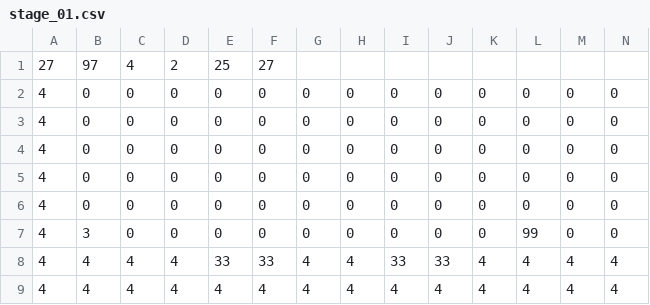
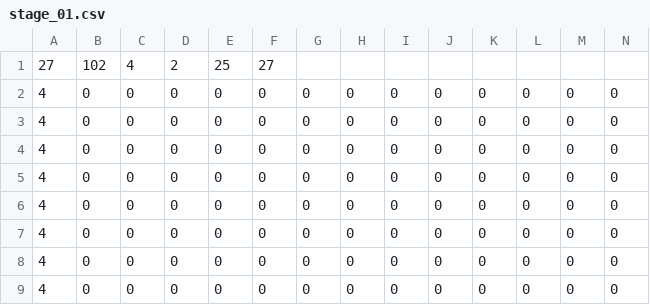
Before and after one commit to ekuinox/Mugicha, a CSV file: Mugicha/resources/stages/stage_01.csv, drawn as a sheet; only a part is shown; the shorter side is filled out with more unchanged rows; rows hold the shown columns only; the diff names each change by its address in the sheet, - before the commit and + after, or states it on an @@ line.

```diff
--- a/Mugicha/resources/stages/stage_01.csv
+++ b/Mugicha/resources/stages/stage_01.csv
-B1: 97
+B1: 102
+row 2: 4 | 0 | 0 | 0 | 0 | 0 | 0 | 0 | 0 | 0 | 0 | 0 | 0 | 0
+row 3: 4 | 0 | 0 | 0 | 0 | 0 | 0 | 0 | 0 | 0 | 0 | 0 | 0 | 0
+row 4: 4 | 0 | 0 | 0 | 0 | 0 | 0 | 0 | 0 | 0 | 0 | 0 | 0 | 0
+row 5: 4 | 0 | 0 | 0 | 0 | 0 | 0 | 0 | 0 | 0 | 0 | 0 | 0 | 0
+row 6: 4 | 0 | 0 | 0 | 0 | 0 | 0 | 0 | 0 | 0 | 0 | 0 | 0 | 0
```
Also changed, not shown: Mugicha/resources/stages/stage_02.csv, Mugicha/resources/stages/stage_03.csv, 2 other files.
